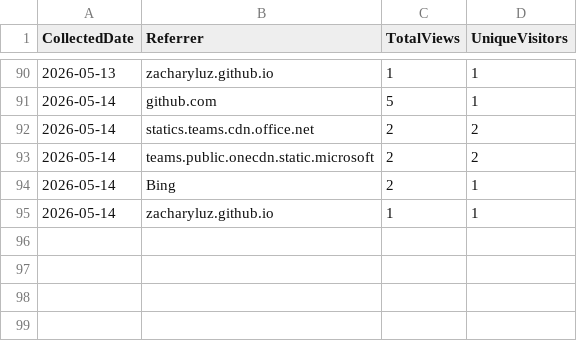
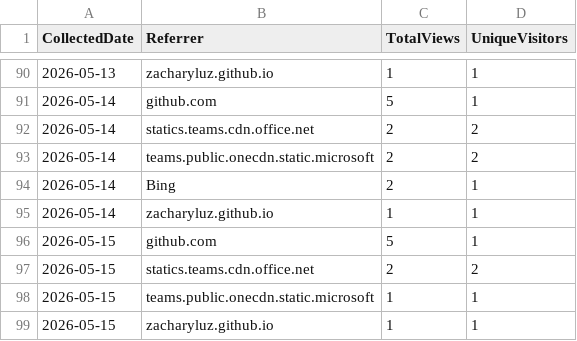
Before and after one commit to ZacharyLuz/Get-AzAIModelAvailability, a CSV file: data/referrers.csv, drawn as a sheet; only a part is shown, gaps mark what is left out; the diff names each change by its address in the sheet, - before the commit and + after, or states it on an @@ line.

```diff
--- a/data/referrers.csv
+++ b/data/referrers.csv
+row 96: 2026-05-15 | github.com | 5 | 1
+row 97: 2026-05-15 | statics.teams.cdn.office.net | 2 | 2
+row 98: 2026-05-15 | teams.public.onecdn.static.microsoft | 1 | 1
+row 99: 2026-05-15 | zacharyluz.github.io | 1 | 1
```
Also changed, not shown: data/paths.csv, data/release-downloads.csv, 3 other files.
